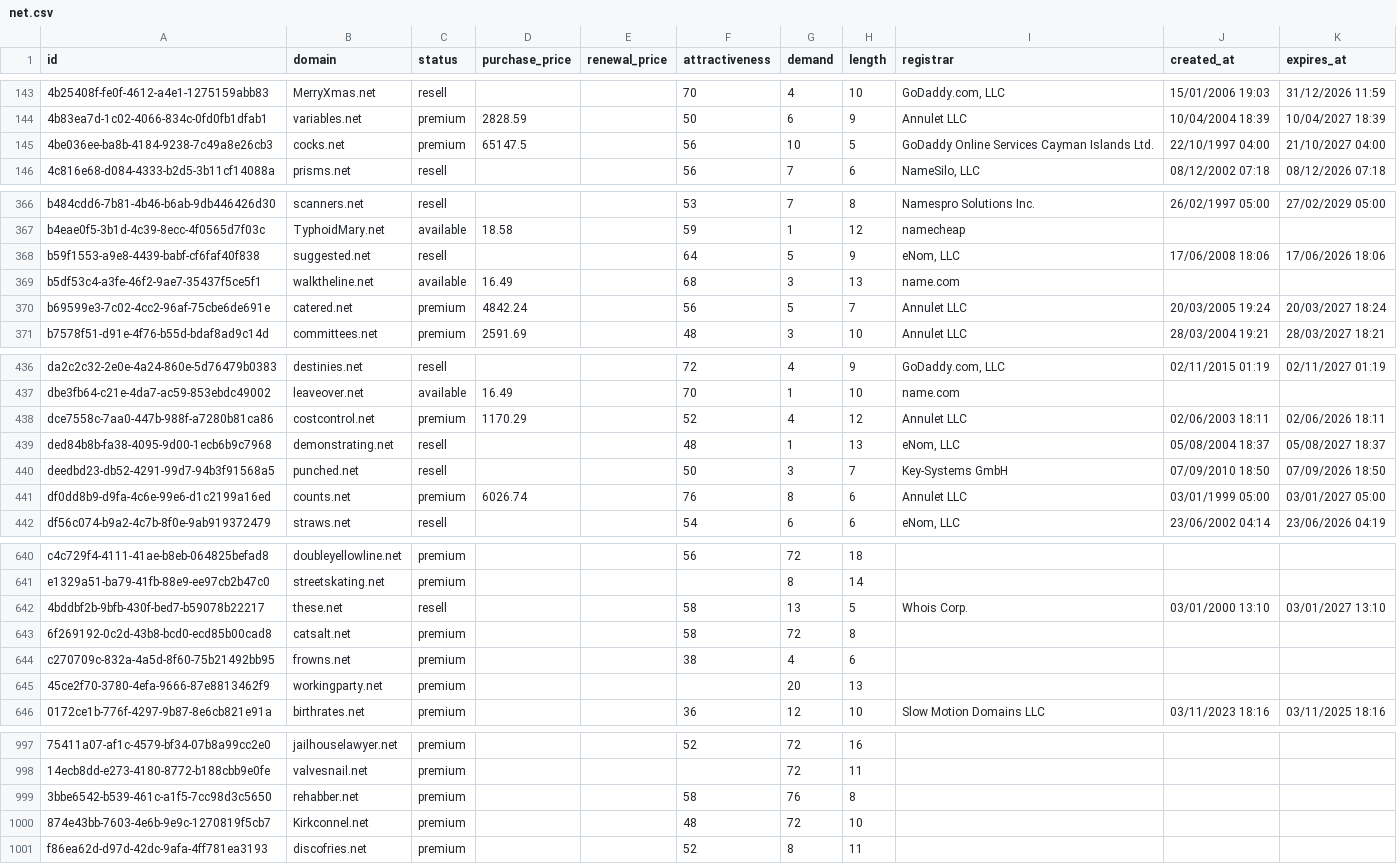
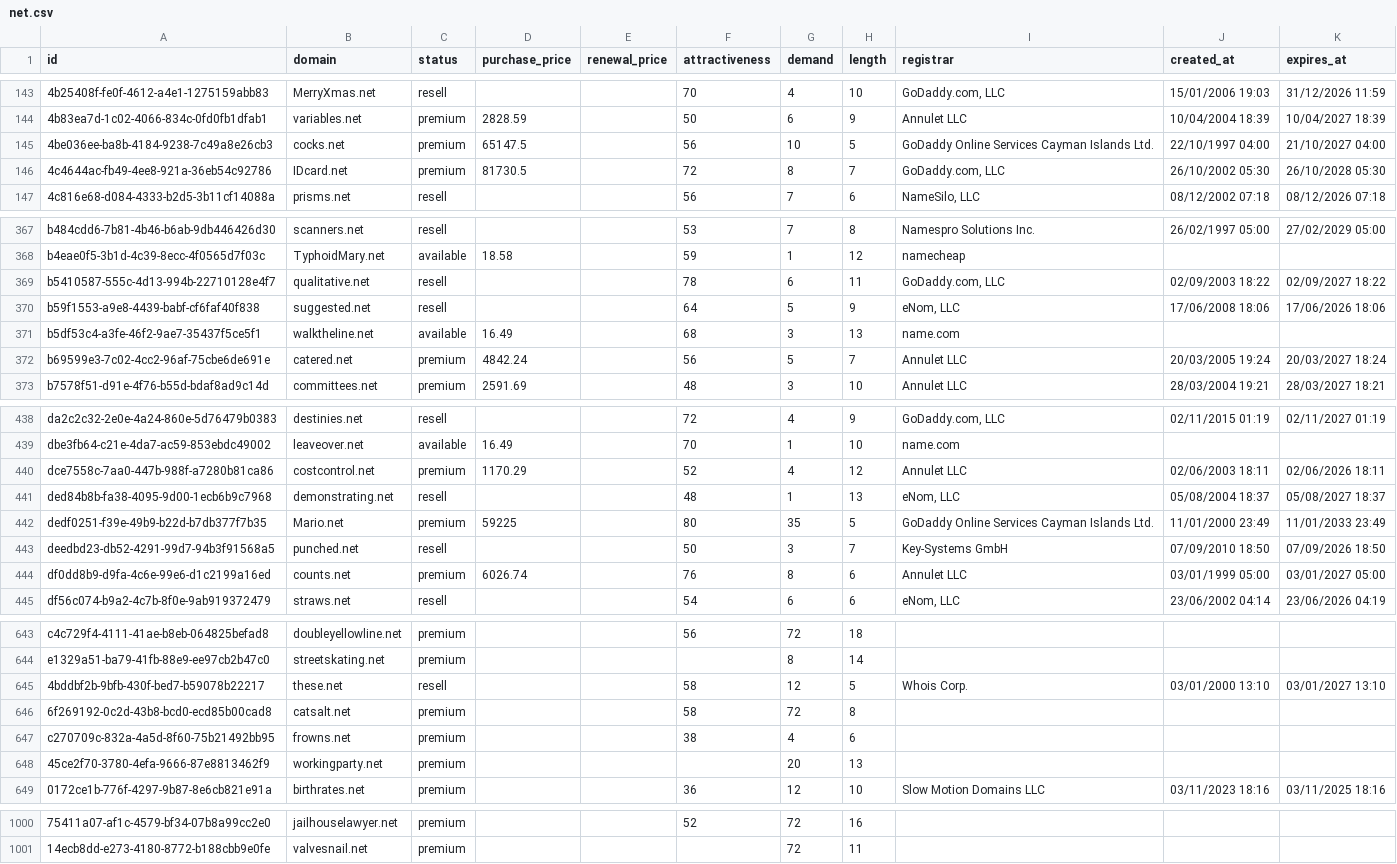
Before and after one commit to UniqueDomains/net-oneword-domains, a CSV file: net.csv, drawn as a sheet; only a part is shown, gaps mark what is left out; removed rows and columns are numbered as before the commit, all else as after; the diff names each change by its address in the sheet, - before the commit and + after, or states it on an @@ line.

Commit message:
Domains update

```diff
--- a/net.csv
+++ b/net.csv
+row 146: 4c4644ac-fb49-4ee8-921a-36eb54c92786 | IDcard.net | premium | 81730.5 |  | 72 | 8 | 7 | GoDaddy.com, LLC | 26/10/2002 05:30 | 26/10/2028 05:30
+row 369: b5410587-555c-4d13-994b-22710128e4f7 | qualitative.net | resell |  |  | 78 | 6 | 11 | GoDaddy.com, LLC | 02/09/2003 18:22 | 02/09/2027 18:22
+row 442: dedf0251-f39e-49b9-b22d-b7db377f7b35 | Mario.net | premium | 59225 |  | 80 | 35 | 5 | GoDaddy Online Services Cayman Islands Ltd. | 11/01/2000 23:49 | 11/01/2033 23:49
-G645 (demand): 13
+G645 (demand): 12
-row 999: 3bbe6542-b539-461c-a1f5-7cc98d3c5650 | rehabber.net | premium |  |  | 58 | 76 | 8
-row 1000: 874e43bb-7603-4e6b-9e9c-1270819f5cb7 | Kirkconnel.net | premium |  |  | 48 | 72 | 10
-row 1001: f86ea62d-d97d-42dc-9afa-4ff781ea3193 | discofries.net | premium |  |  | 52 | 8 | 11
```
Also changed, not shown: 1 other file.
